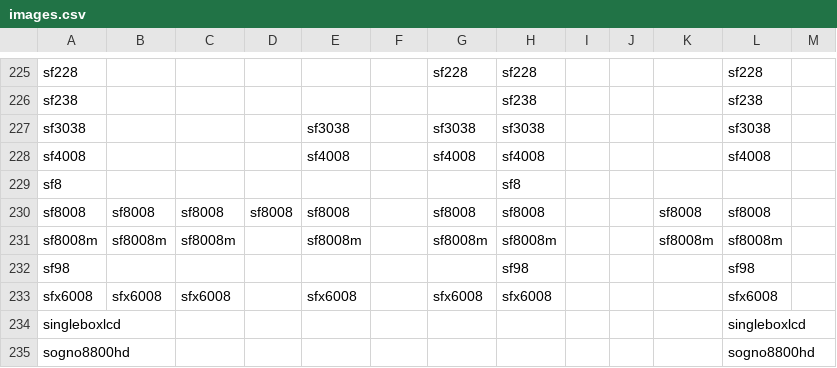
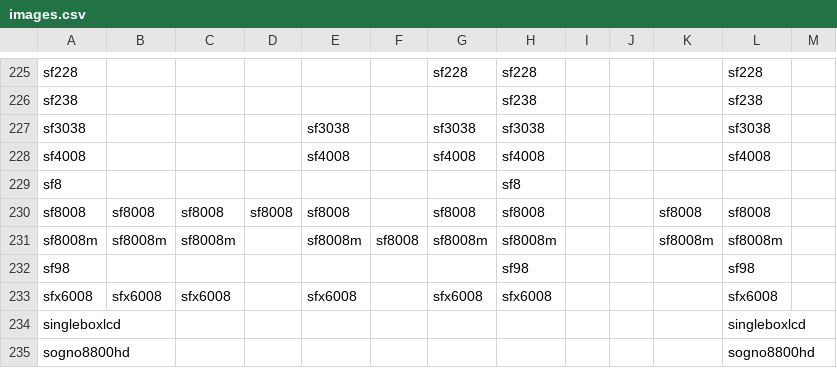
Before and after one commit to pololoko111/FlashImage, a CSV file: images.csv, drawn as a sheet; only a part is shown, gaps mark what is left out.

Commit message:
Update images.csv

```diff
--- a/images.csv
+++ b/images.csv
@@ -230,3 +230,3 @@ sf8,,,,,,,sf8,,,,,
 sf8008,sf8008,sf8008,sf8008,sf8008,,sf8008,sf8008,,,sf8008,sf8008,
-sf8008m,sf8008m,sf8008m,,sf8008m,,sf8008m,sf8008m,,,sf8008m,sf8008m,
+sf8008m,sf8008m,sf8008m,,sf8008m,sf8008,sf8008m,sf8008m,,,sf8008m,sf8008m,
 sf98,,,,,,,sf98,,,,sf98,
```
